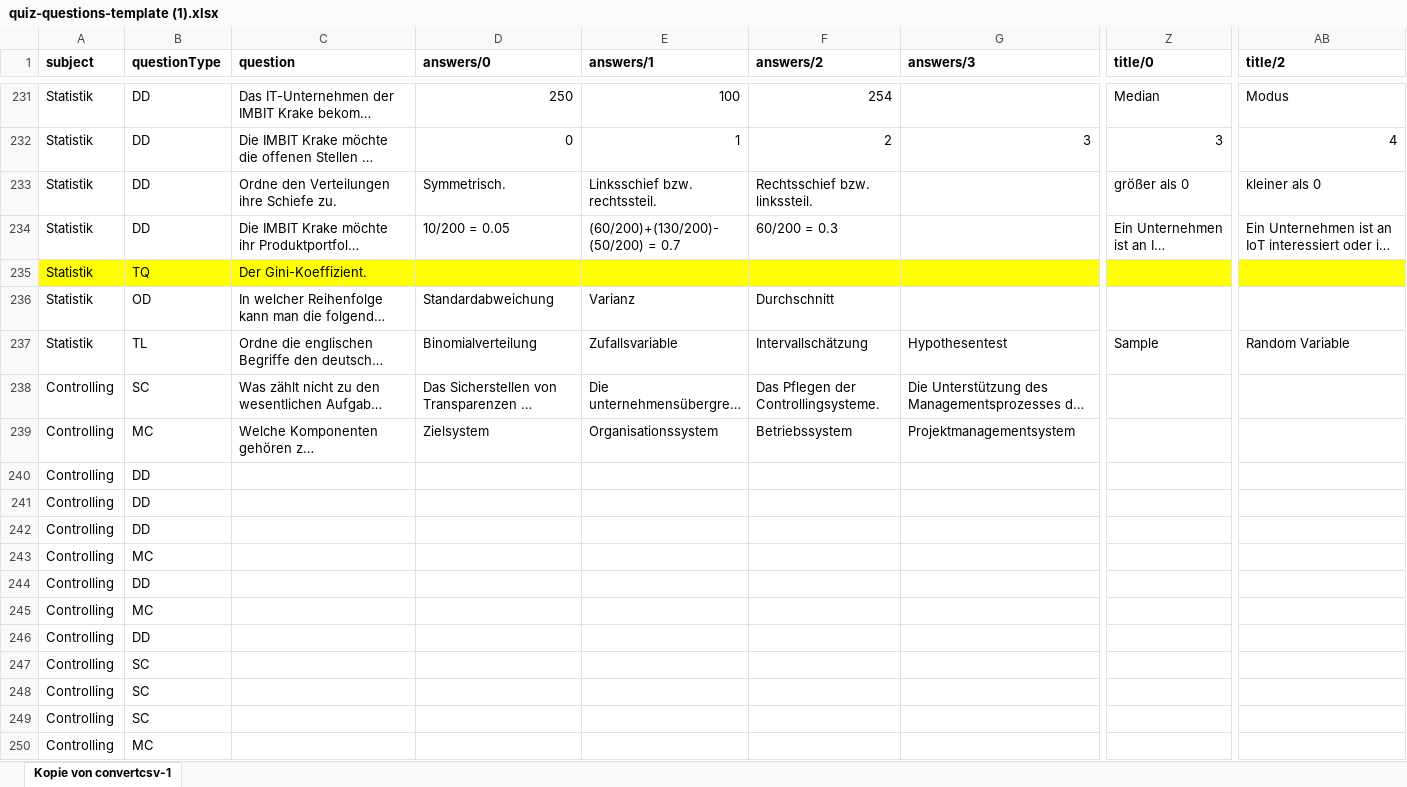
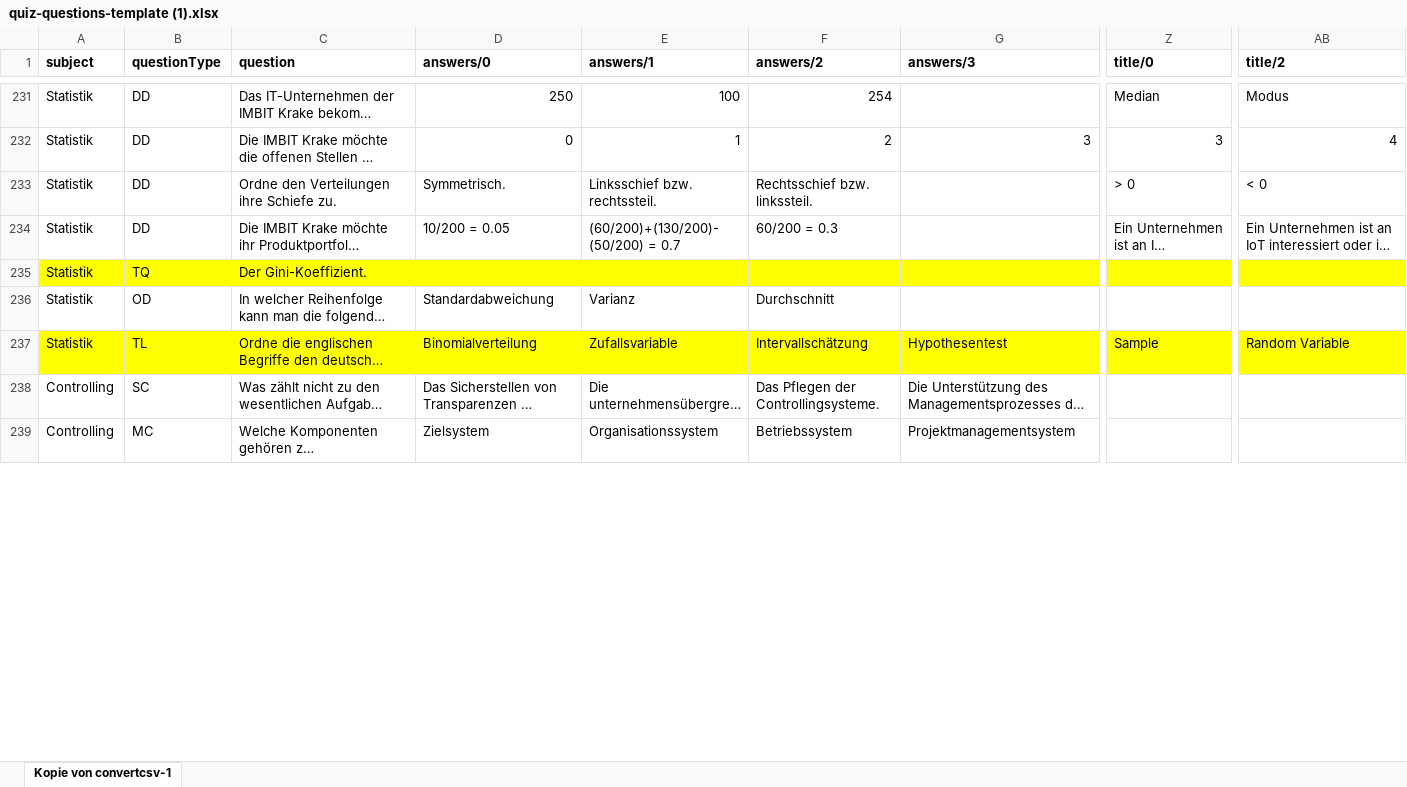
Before and after one commit to imbitdhbwma/digital-learning-imbit, an Excel workbook: brillianideas/brillianIDEAS/quiz/quiz-questions-template (1).xlsx, sheet Kopie von convertcsv-1, drawn as a sheet; only a part is shown, gaps mark what is left out; long unchanged cells end in …; values as stored, in another font and other column widths than the file's, no borders; removed rows and columns are numbered as before the commit, all else as after; rows hold the shown columns only; the diff covers the shown part only; the diff names each change by its address in the sheet, - before the commit and + after, or states it on an @@ line.

```diff
--- a/brillianideas/brillianIDEAS/quiz/quiz-questions-template (1).xlsx (sheet Kopie von convertcsv-1)
+++ b/brillianideas/brillianIDEAS/quiz/quiz-questions-template (1).xlsx (sheet Kopie von convertcsv-1)
-Z233 (title/0): größer als 0
+Z233 (title/0): > 0
-AB233 (title/2): kleiner als 0
+AB233 (title/2): < 0
-A237:AB237 fill: none
+A237:AB237 fill: #FFFF00
-row 240: Controlling | DD
-row 241: Controlling | DD
-row 242: Controlling | DD
-row 243: Controlling | MC
-row 244: Controlling | DD
-row 245: Controlling | MC
-row 246: Controlling | DD
-row 247: Controlling | SC
-row 248: Controlling | SC
-row 249: Controlling | SC
-row 250: Controlling | MC
```
Also changed, not shown: 71 added rows, 1 removed row, 1 edited cell and cell formats elsewhere in this sheet.
